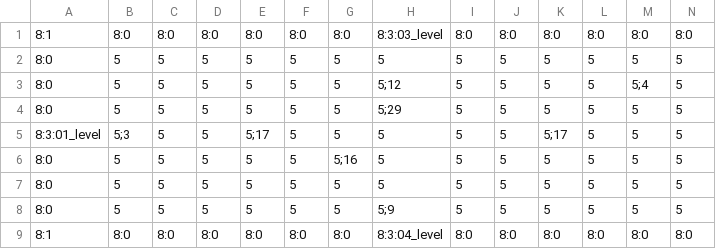
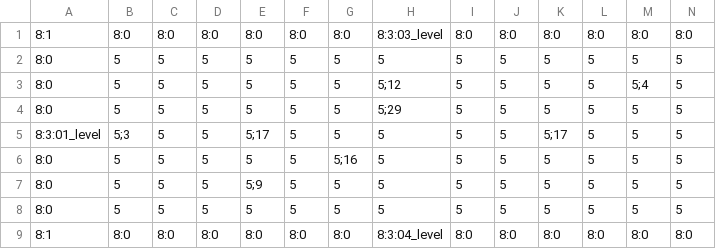
Before and after one commit to 3902-Game-Project/3902-GameDev, a CSV file: Content/Levels/02_level.csv, drawn as a sheet; only a part is shown; removed rows and columns are numbered as before the commit, all else as after; rows hold the shown columns only; the diff names each change by its address in the sheet, - before the commit and + after, or states it on an @@ line.

Commit message:
unstuck shotgunner in level 2

```diff
--- a/Content/Levels/02_level.csv
+++ b/Content/Levels/02_level.csv
+row 7: 8:0 | 5 | 5 | 5 | 5;9 | 5 | 5 | 5 | 5 | 5 | 5 | 5 | 5 | 5
-row 8: 8:0 | 5 | 5 | 5 | 5 | 5 | 5 | 5;9 | 5 | 5 | 5 | 5 | 5 | 5
```
